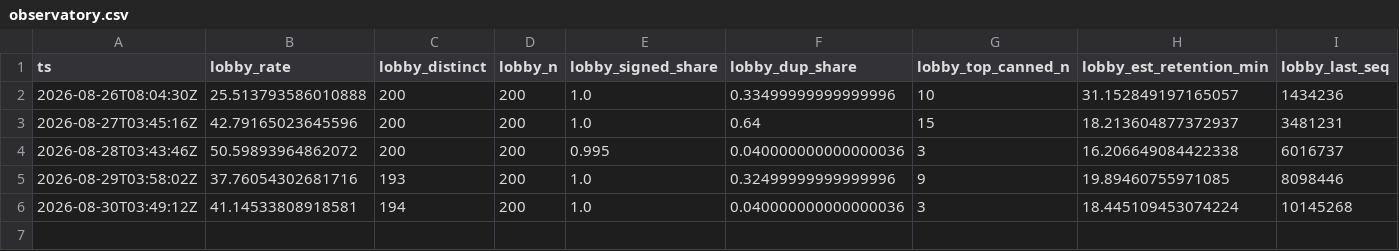
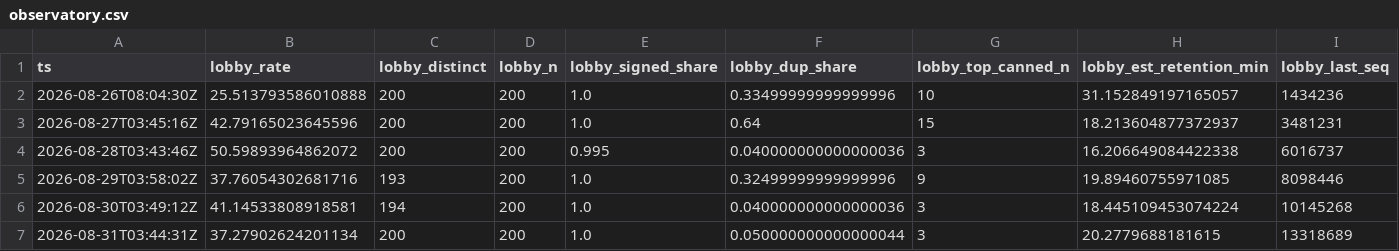
Before and after one commit to hahiri/technocore-did-agent, a CSV file: data/observatory.csv, drawn as a sheet; only a part is shown; rows hold the shown columns only; the diff names each change by its address in the sheet, - before the commit and + after, or states it on an @@ line.

Commit message:
data: observatory + market-desk 2026-08-31

```diff
--- a/data/observatory.csv
+++ b/data/observatory.csv
+row 7: 2026-08-31T03:44:31Z | 37.27902624201134 | 200 | 200 | 1.0 | 0.050000000000000044 | 3 | 20.2779688181615 | 13318689
```
Also changed, not shown: data/market_desk.csv, 1 other file.
